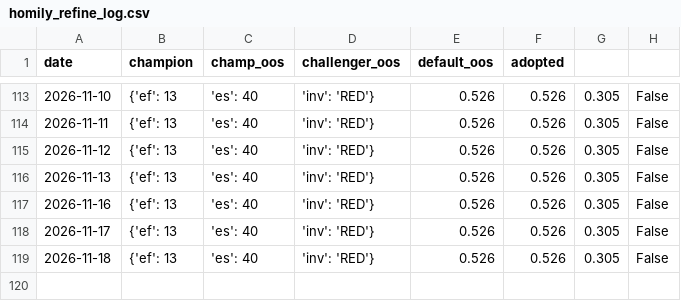
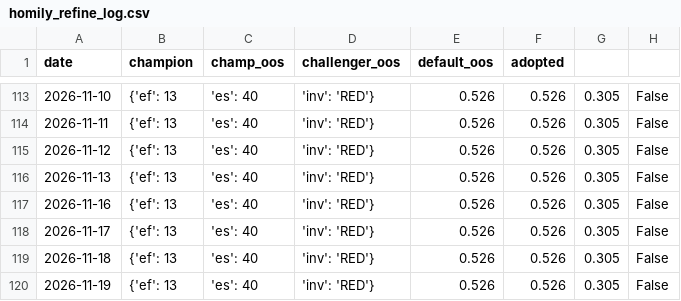
Before and after one commit to gaoyan198/homily-bot, a CSV file: homily_refine_log.csv, drawn as a sheet; only a part is shown, gaps mark what is left out; the diff names each change by its address in the sheet, - before the commit and + after, or states it on an @@ line.

```diff
--- a/homily_refine_log.csv
+++ b/homily_refine_log.csv
+row 120: 2026-11-19 | {'ef': 13 | 'es': 40 | 'inv': 'RED'} | 0.526 | 0.526 | 0.305 | False
```
Also changed, not shown: homily_refine_j.csv, 5 other files.
